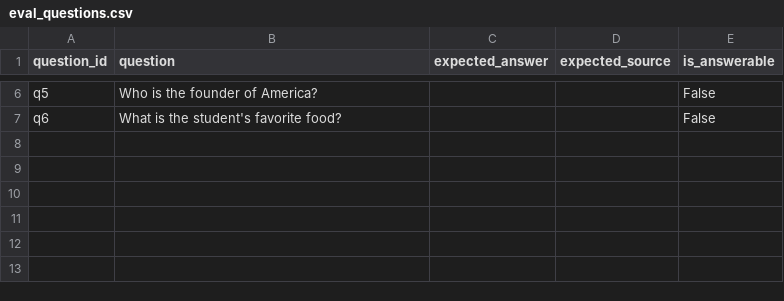
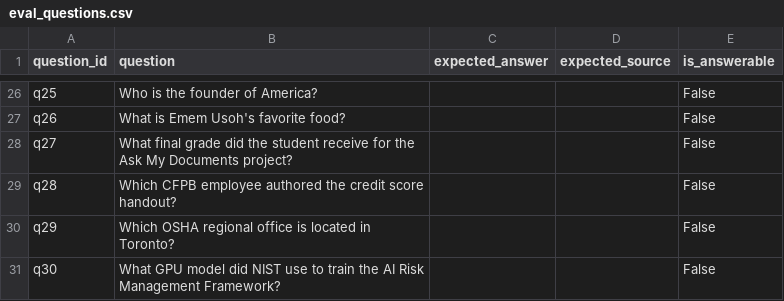
Before and after one commit to Ememusoh/ask-my-documents, a CSV file: data/evaluation/eval_questions.csv, drawn as a sheet; only a part is shown, gaps mark what is left out; addresses are those after the commit; the diff covers the shown part only; the diff names each change by its address in the sheet, - before the commit and + after, or states it on an @@ line.

Commit message:
Add final project source code report and presentation

```diff
--- a/data/evaluation/eval_questions.csv
+++ b/data/evaluation/eval_questions.csv
-A26 (question_id): q5
+A26 (question_id): q25
-A27 (question_id): q6
+A27 (question_id): q26
-B27 (question): What is the student's favorite food?
+B27 (question): What is Emem Usoh's favorite food?
+row 28: q27 | What final grade did the student receive for the Ask My Documents project? |  |  | False
+row 29: q28 | Which CFPB employee authored the credit score handout? |  |  | False
+row 30: q29 | Which OSHA regional office is located in Toronto? |  |  | False
+row 31: q30 | What GPU model did NIST use to train the AI Risk Management Framework? |  |  | False
```
Also changed, not shown: 21 added rows, 1 removed row and 11 edited cells elsewhere in this file, 17 other files.
